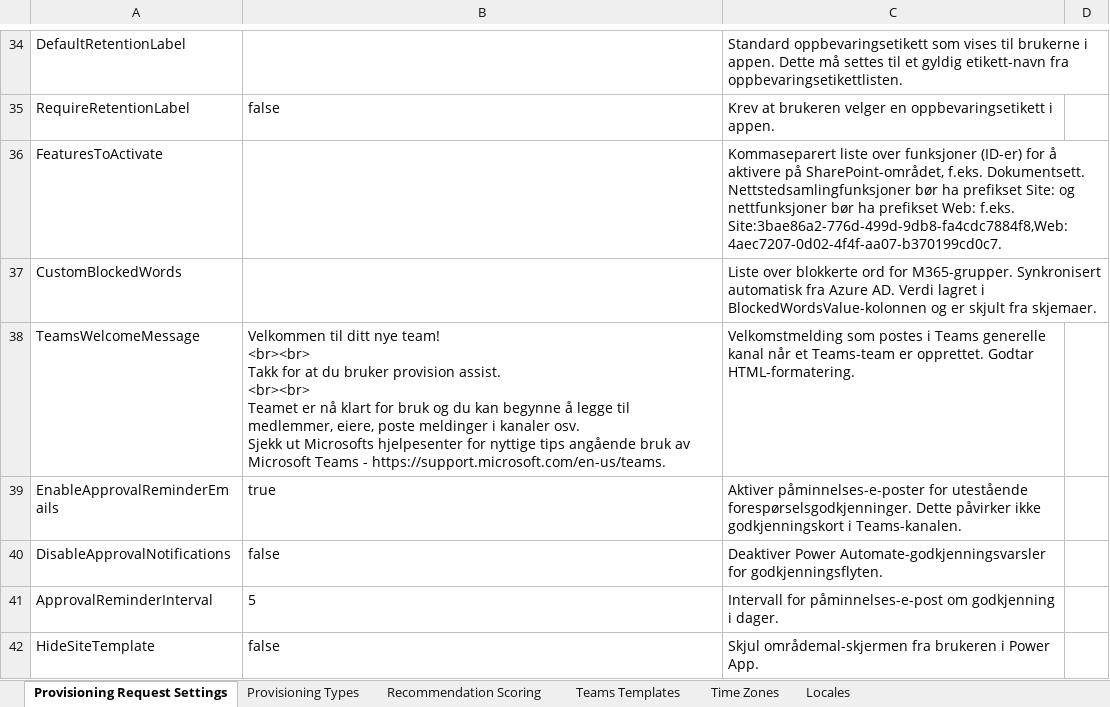
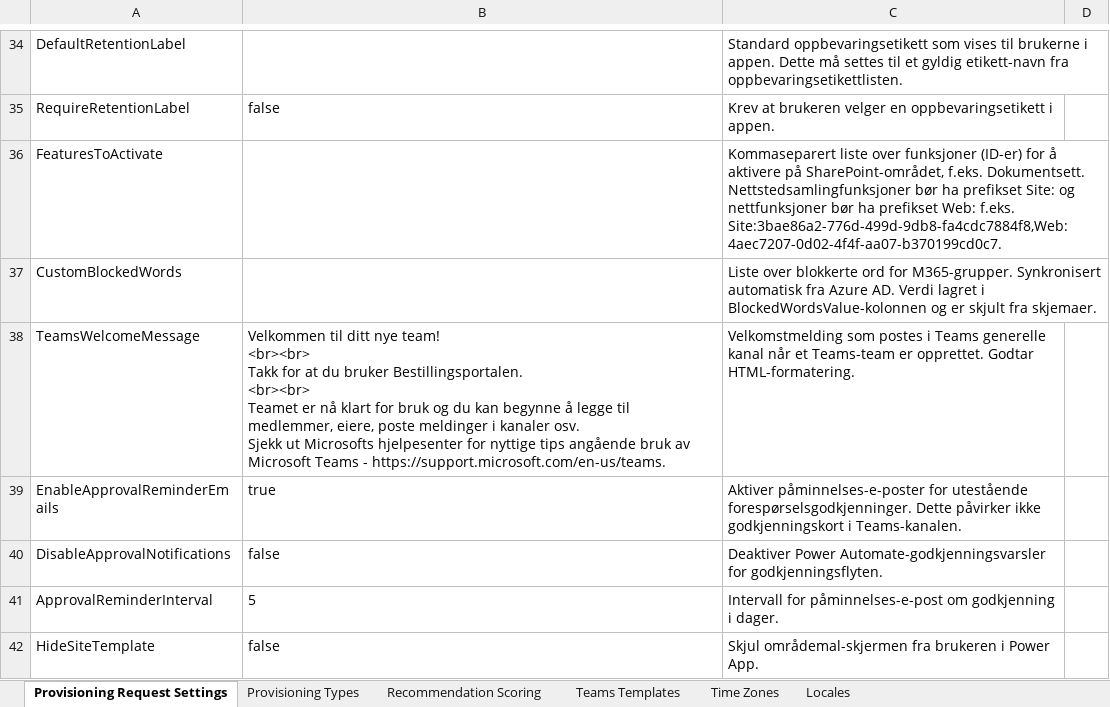
Before and after one commit to Puzzlepart/bestillingsportalen, an Excel workbook: Source/Settings/SharePoint List items.xlsx, sheet Provisioning Request Settings, drawn as a sheet; only a part is shown, gaps mark what is left out; values as stored, in another font and other column widths than the file's, no borders; table styles not drawn; ↵ is a line break in a cell; the diff names each change by its address in the sheet, - before the commit and + after, or states it on an @@ line.

Commit message:
New powerapp package, fixed text in list item, updated logic apps

```diff
--- a/Source/Settings/SharePoint List items.xlsx (sheet Provisioning Request Settings)
+++ b/Source/Settings/SharePoint List items.xlsx (sheet Provisioning Request Settings)
-B38: …du bruker provision assist. ↵ <br><br> ↵ Teamet…
+B38: …du bruker Bestillingsportalen. ↵ <br><br> ↵ Teamet…
```
Also changed, not shown: 3 other files.
